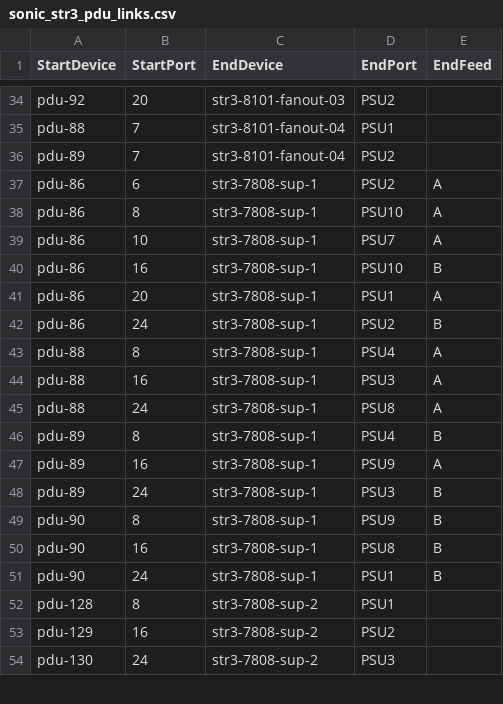
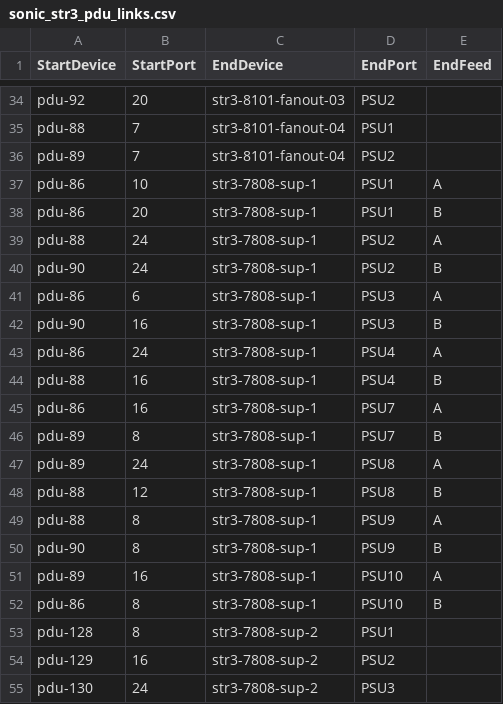
Before and after one commit to Pterosaur/sonic-mgmt, a CSV file: ansible/files/sonic_str3_pdu_links.csv, drawn as a sheet; only a part is shown, gaps mark what is left out.

```diff
--- a/ansible/files/sonic_str3_pdu_links.csv
+++ b/ansible/files/sonic_str3_pdu_links.csv
@@ -36,17 +36,18 @@ pdu-88,7,str3-8101-fanout-04,PSU1,
 pdu-89,7,str3-8101-fanout-04,PSU2,
-pdu-86,6,str3-7808-sup-1,PSU2,A
-pdu-86,8,str3-7808-sup-1,PSU10,A
-pdu-86,10,str3-7808-sup-1,PSU7,A
-pdu-86,16,str3-7808-sup-1,PSU10,B
-pdu-86,20,str3-7808-sup-1,PSU1,A
-pdu-86,24,str3-7808-sup-1,PSU2,B
-pdu-88,8,str3-7808-sup-1,PSU4,A
-pdu-88,16,str3-7808-sup-1,PSU3,A
-pdu-88,24,str3-7808-sup-1,PSU8,A
-pdu-89,8,str3-7808-sup-1,PSU4,B
-pdu-89,16,str3-7808-sup-1,PSU9,A
-pdu-89,24,str3-7808-sup-1,PSU3,B
+pdu-86,10,str3-7808-sup-1,PSU1,A
+pdu-86,20,str3-7808-sup-1,PSU1,B
+pdu-88,24,str3-7808-sup-1,PSU2,A
+pdu-90,24,str3-7808-sup-1,PSU2,B
+pdu-86,6,str3-7808-sup-1,PSU3,A
+pdu-90,16,str3-7808-sup-1,PSU3,B
+pdu-86,24,str3-7808-sup-1,PSU4,A
+pdu-88,16,str3-7808-sup-1,PSU4,B
+pdu-86,16,str3-7808-sup-1,PSU7,A
+pdu-89,8,str3-7808-sup-1,PSU7,B
+pdu-89,24,str3-7808-sup-1,PSU8,A
+pdu-88,12,str3-7808-sup-1,PSU8,B
+pdu-88,8,str3-7808-sup-1,PSU9,A
 pdu-90,8,str3-7808-sup-1,PSU9,B
-pdu-90,16,str3-7808-sup-1,PSU8,B
-pdu-90,24,str3-7808-sup-1,PSU1,B
+pdu-89,16,str3-7808-sup-1,PSU10,A
+pdu-86,8,str3-7808-sup-1,PSU10,B
 pdu-128,8,str3-7808-sup-2,PSU1,
```
Also changed, not shown: ansible/files/sonic_ixia_links.csv, ansible/files/sonic_str2_links.csv, 9 other files.
